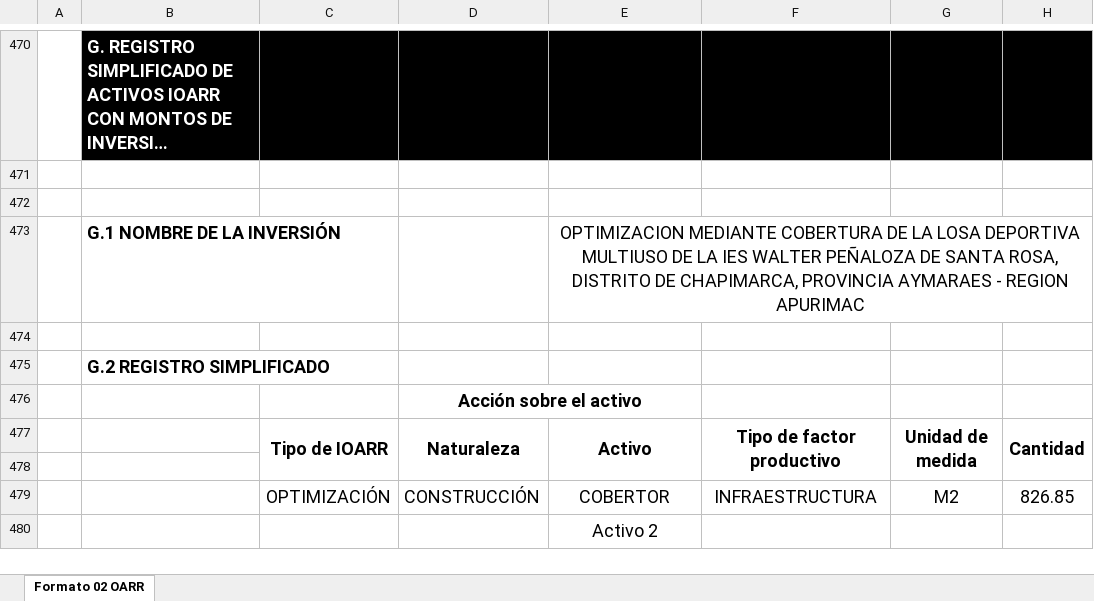
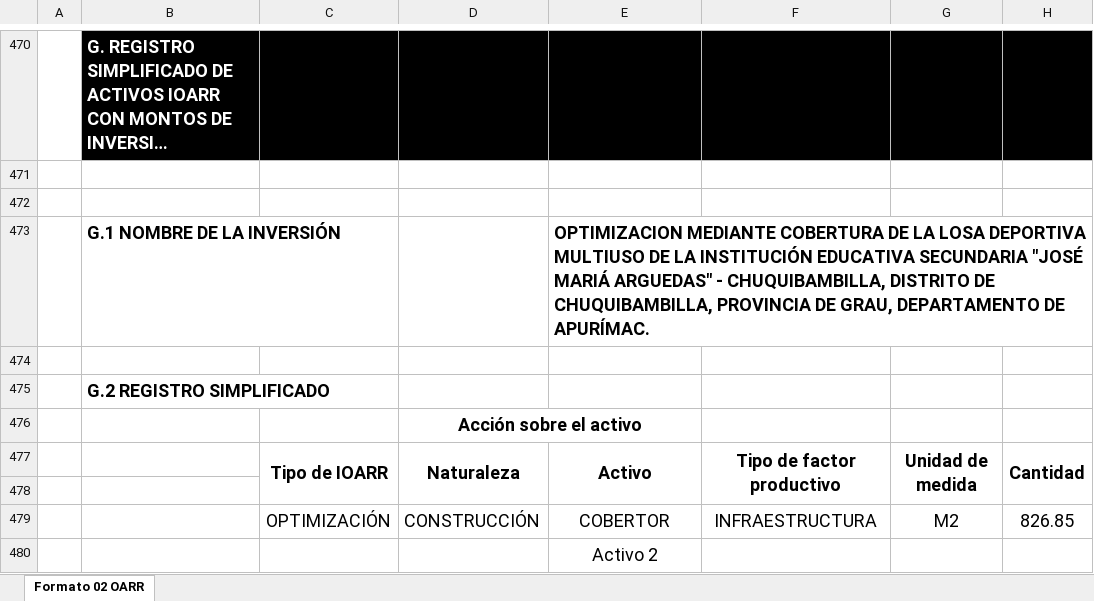
Before and after one commit to ORFEI-GRAP/IOARR0002, an Excel workbook: 13.0 FORMATO N°07 INVIERTE PE/FORMATO 7C IES JOSÉ MARIA ARGUEDAS CHUQUIBAMBILLA.xlsx, sheet Formato 02 OARR, drawn as a sheet; only a part is shown, gaps mark what is left out; long unchanged cells end in …; values as stored, in another font and other column widths than the file's, no borders; the diff names each change by its address in the sheet, - before the commit and + after, or states it on an @@ line.

Commit message:
Actualizado
3 julio

```diff
--- a/13.0 FORMATO N°07 INVIERTE PE/FORMATO 7C IES JOSÉ MARIA ARGUEDAS CHUQUIBAMBILLA.xlsx (sheet Formato 02 OARR)
+++ b/13.0 FORMATO N°07 INVIERTE PE/FORMATO 7C IES JOSÉ MARIA ARGUEDAS CHUQUIBAMBILLA.xlsx (sheet Formato 02 OARR)
-E473: …DE LA IES WALTER PEÑALOZA DE SANTA ROSA, DISTRITO DE CHAPIMARCA, PROVINCIA AYMARAES - REGION APURIMAC
+E473: …DE LA INSTITUCIÓN EDUCATIVA SECUNDARIA "JOSÉ MARIÁ ARGUEDAS" - CHUQUIBAMBILLA, DISTRITO DE CHUQUIBAMBILLA, PROVINCIA DE GRAU, DEPARTAMENTO DE APURÍMAC.
@@ E473 bold: off → on, alignment: center → left @@
```
